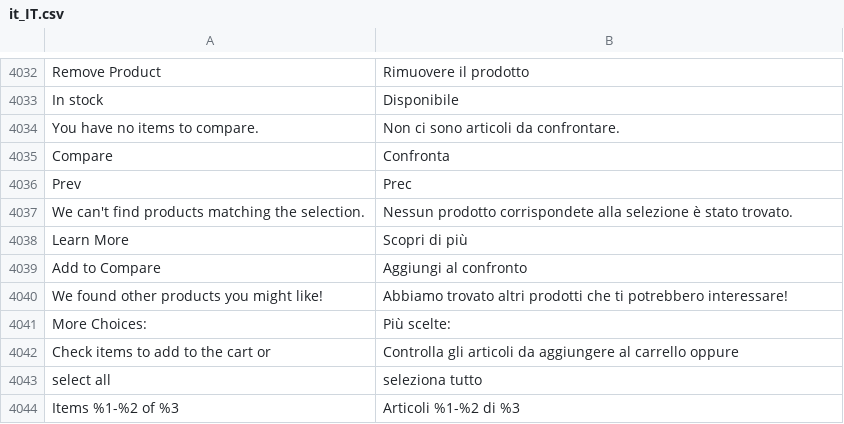
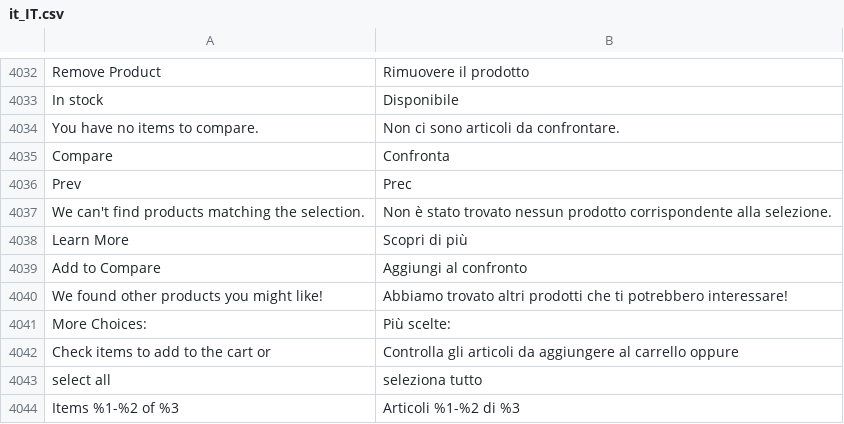
Before and after one commit to magento-l10n/language-it_IT, a CSV file: it_IT.csv, drawn as a sheet; only a part is shown, gaps mark what is left out.

Commit message:
Updating translations from Crowdin.

```diff
--- a/it_IT.csv
+++ b/it_IT.csv
@@ -4058,3 +4058,3 @@ Compare,Confronta
 Prev,Prec
-"We can't find products matching the selection.","Nessun prodotto corrispondete alla selezione è stato trovato."
+"We can't find products matching the selection.","Non è stato trovato nessun prodotto corrispondente alla selezione."
 "Learn More","Scopri di più"
```
